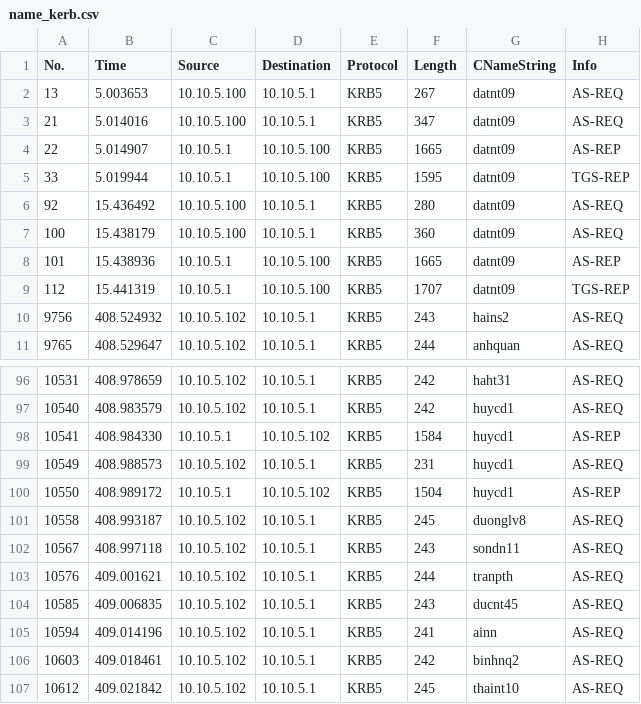
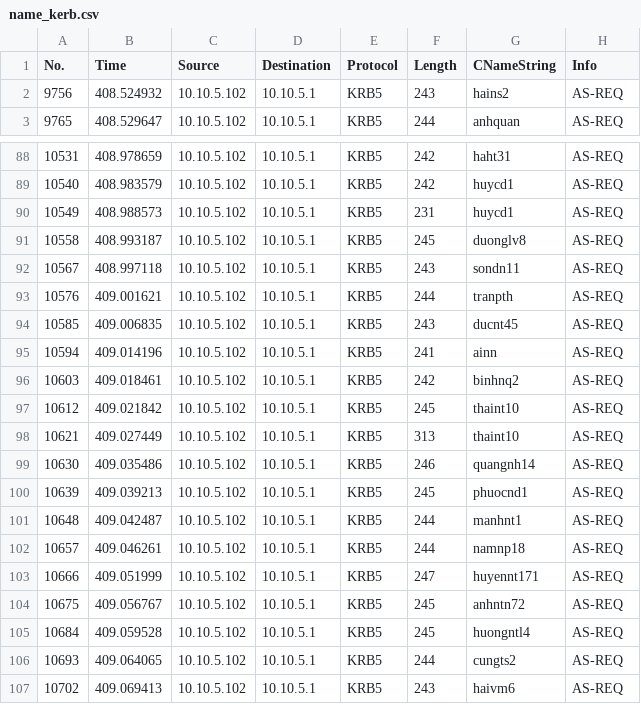
Before and after one commit to tranggithub/VM, a CSV file: name_kerb.csv, drawn as a sheet; only a part is shown, gaps mark what is left out; the shorter side is filled out with more unchanged rows.

Commit message:
Add files via upload

```diff
--- a/name_kerb.csv
+++ b/name_kerb.csv
@@ -1,10 +1,2 @@
 "No.","Time","Source","Destination","Protocol","Length","CNameString","Info"
-"13","5.003653","10.10.5.100","10.10.5.1","KRB5","267","datnt09","AS-REQ"
-"21","5.014016","10.10.5.100","10.10.5.1","KRB5","347","datnt09","AS-REQ"
-"22","5.014907","10.10.5.1","10.10.5.100","KRB5","1665","datnt09","AS-REP"
-"33","5.019944","10.10.5.1","10.10.5.100","KRB5","1595","datnt09","TGS-REP"
-"92","15.436492","10.10.5.100","10.10.5.1","KRB5","280","datnt09","AS-REQ"
-"100","15.438179","10.10.5.100","10.10.5.1","KRB5","360","datnt09","AS-REQ"
-"101","15.438936","10.10.5.1","10.10.5.100","KRB5","1665","datnt09","AS-REP"
-"112","15.441319","10.10.5.1","10.10.5.100","KRB5","1707","datnt09","TGS-REP"
 "9756","408.524932","10.10.5.102","10.10.5.1","KRB5","243","hains2","AS-REQ"
@@ -97,5 +89,3 @@
 "10540","408.983579","10.10.5.102","10.10.5.1","KRB5","242","huycd1","AS-REQ"
-"10541","408.984330","10.10.5.1","10.10.5.102","KRB5","1584","huycd1","AS-REP"
 "10549","408.988573","10.10.5.102","10.10.5.1","KRB5","231","huycd1","AS-REQ"
-"10550","408.989172","10.10.5.1","10.10.5.102","KRB5","1504","huycd1","AS-REP"
 "10558","408.993187","10.10.5.102","10.10.5.1","KRB5","245","duonglv8","AS-REQ"
```
